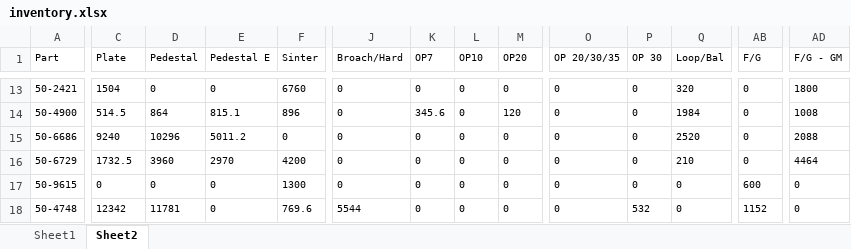
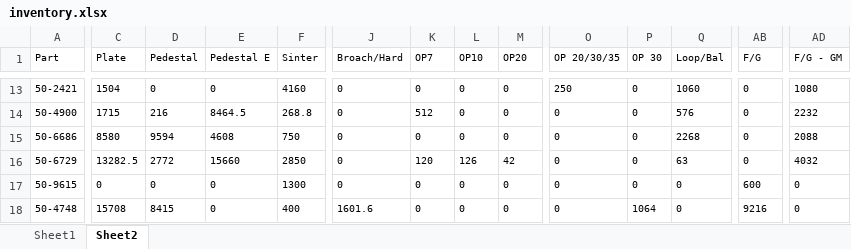
Before and after one commit to DaveClark-Stackpole/trakberry, an Excel workbook: inventory.xlsx, sheet Sheet2, drawn as a sheet; only a part is shown, gaps mark what is left out; values as stored, in another font and other column widths than the file's, no borders; the diff covers the shown part only; the diff names each change by its address in the sheet, - before the commit and + after, or states it on an @@ line.

```diff
--- a/inventory.xlsx (sheet Sheet2)
+++ b/inventory.xlsx (sheet Sheet2)
-F13 (Sinter): 6760
+F13 (Sinter): 4160
-O13 (OP 20/30/35): 0
+O13 (OP 20/30/35): 250
-Q13 (Loop/Bal): 320
+Q13 (Loop/Bal): 1060
-AD13 (F/G - GM): 1800
+AD13 (F/G - GM): 1080
-C14 (Plate): 514.5
+C14 (Plate): 1715
-D14 (Pedestal): 864
+D14 (Pedestal): 216
-E14 (Pedestal E): 815.1
+E14 (Pedestal E): 8464.5
-F14 (Sinter): 896
+F14 (Sinter): 268.8
-K14 (OP7): 345.6
+K14 (OP7): 512
-M14 (OP20): 120
+M14 (OP20): 0
-Q14 (Loop/Bal): 1984
+Q14 (Loop/Bal): 576
-AD14 (F/G - GM): 1008
+AD14 (F/G - GM): 2232
-C15 (Plate): 9240
+C15 (Plate): 8580
-D15 (Pedestal): 10296
+D15 (Pedestal): 9594
-E15 (Pedestal E): 5011.2
+E15 (Pedestal E): 4608
-F15 (Sinter): 0
+F15 (Sinter): 750
-Q15 (Loop/Bal): 2520
+Q15 (Loop/Bal): 2268
-C16 (Plate): 1732.5
+C16 (Plate): 13282.5
-D16 (Pedestal): 3960
+D16 (Pedestal): 2772
-E16 (Pedestal E): 2970
+E16 (Pedestal E): 15660
-F16 (Sinter): 4200
+F16 (Sinter): 2850
-K16 (OP7): 0
+K16 (OP7): 120
-L16 (OP10): 0
+L16 (OP10): 126
-M16 (OP20): 0
+M16 (OP20): 42
-Q16 (Loop/Bal): 210
+Q16 (Loop/Bal): 63
-AD16 (F/G - GM): 4464
+AD16 (F/G - GM): 4032
-C18 (Plate): 12342
+C18 (Plate): 15708
-D18 (Pedestal): 11781
+D18 (Pedestal): 8415
-F18 (Sinter): 769.6
+F18 (Sinter): 400
-J18 (Broach/Hard): 5544
+J18 (Broach/Hard): 1601.6
-P18 (OP 30): 532
+P18 (OP 30): 1064
-AB18 (F/G): 1152
+AB18 (F/G): 9216
```
Also changed, not shown: 51 edited cells elsewhere in this sheet, sheet Sheet1, 1 other file.
